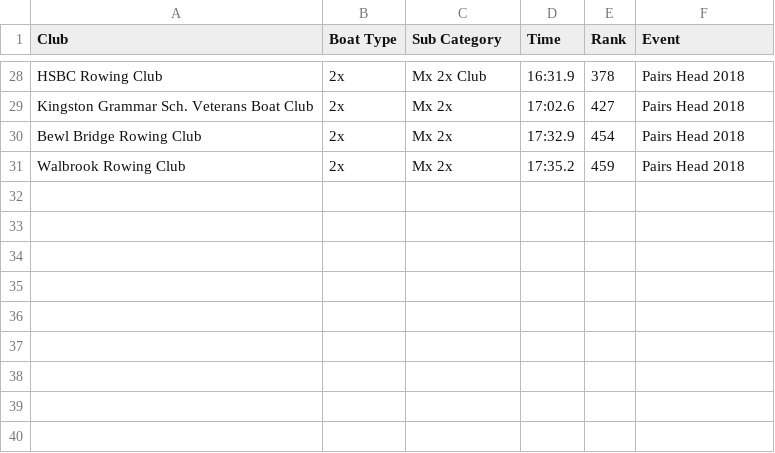
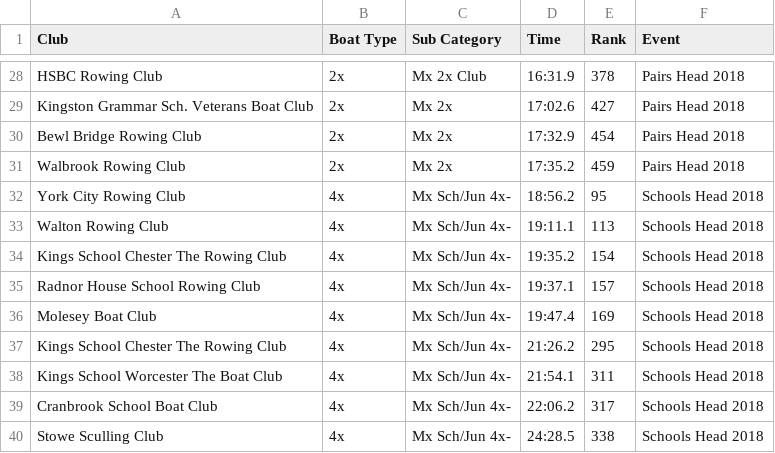
Before and after one commit to andej016/rowApp, a CSV file: ShinyAppV2/rowApp_Spreadsheets/RaceResults/Summaries/MixedResults.csv, drawn as a sheet; only a part is shown, gaps mark what is left out.

Commit message:
Add SHORR2018 To Results
Add schools head 2018 results

```diff
--- a/ShinyAppV2/rowApp_Spreadsheets/RaceResults/Summaries/MixedResults.csv
+++ b/ShinyAppV2/rowApp_Spreadsheets/RaceResults/Summaries/MixedResults.csv
@@ -31 +31,10 @@ Bewl Bridge Rowing Club,2x,Mx 2x,17:32.9,454,Pairs Head 2018
 Walbrook Rowing Club,2x,Mx 2x,17:35.2,459,Pairs Head 2018
+York City Rowing Club,4x,Mx Sch/Jun 4x-,18:56.2,95,Schools Head 2018
+Walton Rowing Club,4x,Mx Sch/Jun 4x-,19:11.1,113,Schools Head 2018
+Kings School Chester The Rowing Club,4x,Mx Sch/Jun 4x-,19:35.2,154,Schools Head 2018
+Radnor House School Rowing Club,4x,Mx Sch/Jun 4x-,19:37.1,157,Schools Head 2018
+Molesey Boat Club,4x,Mx Sch/Jun 4x-,19:47.4,169,Schools Head 2018
+Kings School Chester The Rowing Club,4x,Mx Sch/Jun 4x-,21:26.2,295,Schools Head 2018
+Kings School Worcester The Boat Club,4x,Mx Sch/Jun 4x-,21:54.1,311,Schools Head 2018
+Cranbrook School Boat Club,4x,Mx Sch/Jun 4x-,22:06.2,317,Schools Head 2018
+Stowe Sculling Club,4x,Mx Sch/Jun 4x-,24:28.5,338,Schools Head 2018
```
Also changed, not shown: 5 other files.
